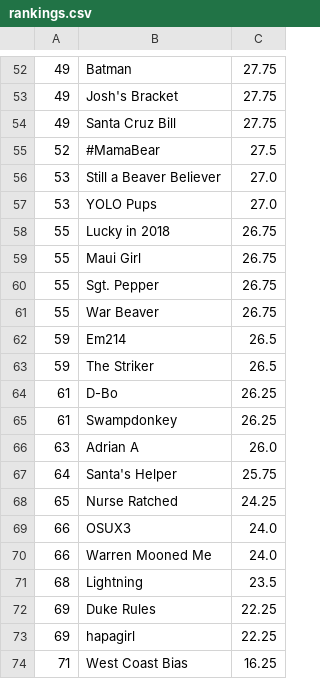
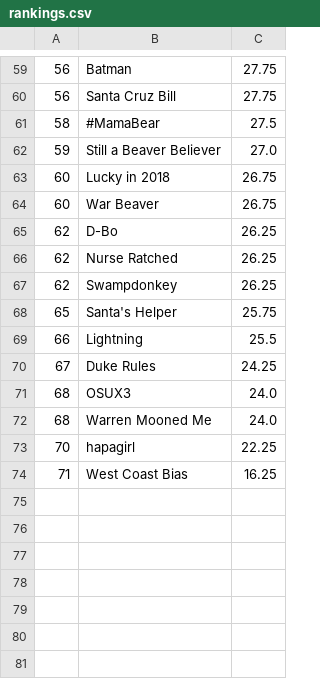
Before and after one commit to jorodo/jorodo.github.io, a CSV file: bowl_pool/2017-2018/rankings.csv, drawn as a sheet; only a part is shown, gaps mark what is left out; removed rows and columns are numbered as before the commit, all else as after; the diff covers the shown part only; the diff names each change by its address in the sheet, - before the commit and + after, or states it on an @@ line.

```diff
--- a/bowl_pool/2017-2018/rankings.csv
+++ b/bowl_pool/2017-2018/rankings.csv
-A59: 49
+A59: 56
-row 53: 49 | Josh's Bracket | 27.75
-A60: 49
+A60: 56
-A61: 52
+A61: 58
-A62: 53
+A62: 59
-row 57: 53 | YOLO Pups | 27.0
-A63: 55
+A63: 60
-row 59: 55 | Maui Girl | 26.75
-row 60: 55 | Sgt. Pepper | 26.75
-A64: 55
+A64: 60
-row 62: 59 | Em214 | 26.5
-row 63: 59 | The Striker | 26.5
-A65: 61
+A65: 62
+row 66: 62 | Nurse Ratched | 26.25
-A67: 61
+A67: 62
-row 66: 63 | Adrian A | 26.0
-A68: 64
+A68: 65
-row 68: 65 | Nurse Ratched | 24.25
+row 69: 66 | Lightning | 25.5
+row 70: 67 | Duke Rules | 24.25
-A71:A72: 66
+A71:A72: 68
-row 71: 68 | Lightning | 23.5
-row 72: 69 | Duke Rules | 22.25
-A73: 69
+A73: 70
```
Also changed, not shown: 22 added rows, 15 removed rows and 34 edited cells elsewhere in this file, bowl_pool/2017-2018/results.csv, 20 other files.
